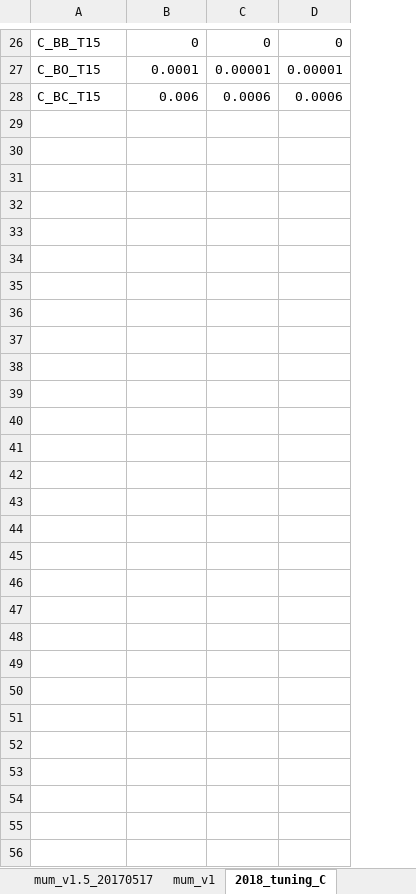
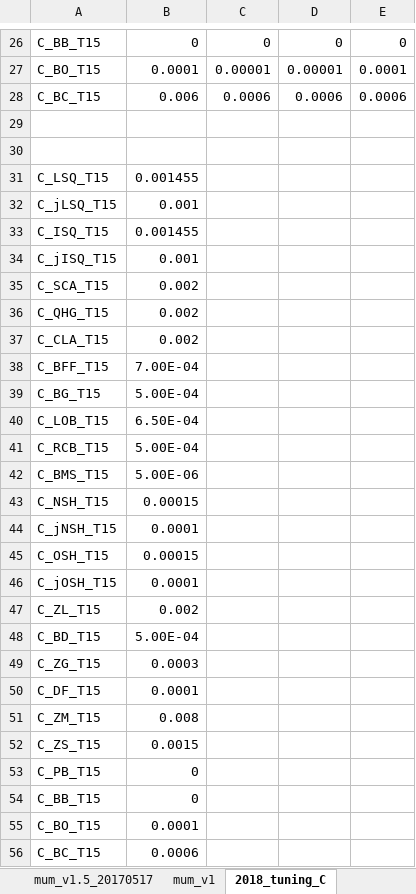
Before and after one commit to NEFSC/READ-EDAB-neusAtlantis, an Excel workbook: R/C_and_Mum.xlsx, sheet 2018_tuning_C, drawn as a sheet; only a part is shown, gaps mark what is left out; values as stored, in another font and other column widths than the file's, no borders; conditional formats not drawn; the diff names each change by its address in the sheet, - before the commit and + after, or states it on an @@ line.

```diff
--- a/R/C_and_Mum.xlsx (sheet 2018_tuning_C)
+++ b/R/C_and_Mum.xlsx (sheet 2018_tuning_C)
+column E, rows 26-28: 0 | 0.0001 | 0.0006
+row 29: (empty)
+row 30: (empty)
+row 31: C_LSQ_T15 | 0.001455
+row 32: C_jLSQ_T15 | 0.001
+row 33: C_ISQ_T15 | 0.001455
+row 34: C_jISQ_T15 | 0.001
+row 35: C_SCA_T15 | 0.002
+row 36: C_QHG_T15 | 0.002
+row 37: C_CLA_T15 | 0.002
+row 38: C_BFF_T15 | 7.00E-04
+row 39: C_BG_T15 | 5.00E-04
+row 40: C_LOB_T15 | 6.50E-04
+row 41: C_RCB_T15 | 5.00E-04
+row 42: C_BMS_T15 | 5.00E-06
+row 43: C_NSH_T15 | 0.00015
+row 44: C_jNSH_T15 | 0.0001
+row 45: C_OSH_T15 | 0.00015
+row 46: C_jOSH_T15 | 0.0001
+row 47: C_ZL_T15 | 0.002
+row 48: C_BD_T15 | 5.00E-04
+row 49: C_ZG_T15 | 0.0003
+row 50: C_DF_T15 | 0.0001
+row 51: C_ZM_T15 | 0.008
+row 52: C_ZS_T15 | 0.0015
+row 53: C_PB_T15 | 0
+row 54: C_BB_T15 | 0
+row 55: C_BO_T15 | 0.0001
+row 56: C_BC_T15 | 0.0006
```
Also changed, not shown: sheet 2018_tuning_mum, 1 other file.
